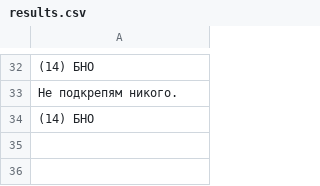
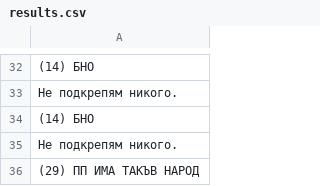
Before and after one commit to ivo-bass/Vote, a CSV file: results.csv, drawn as a sheet; only a part is shown, gaps mark what is left out.

```diff
--- a/results.csv
+++ b/results.csv
@@ -34 +34,3 @@
 (14) БНО
+Не подкрепям никого.
+(29) ПП ИМА ТАКЪВ НАРОД
```
Also changed, not shown: 1 other file.
